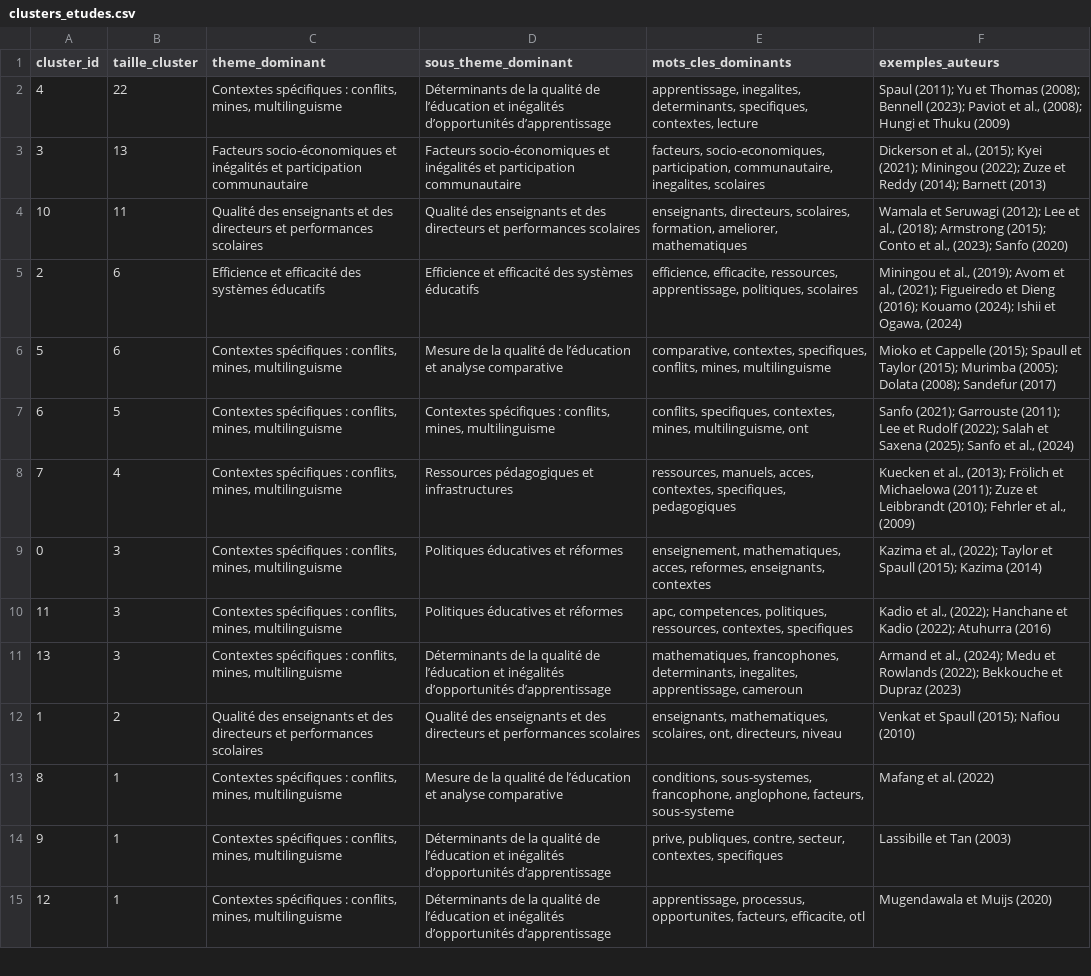
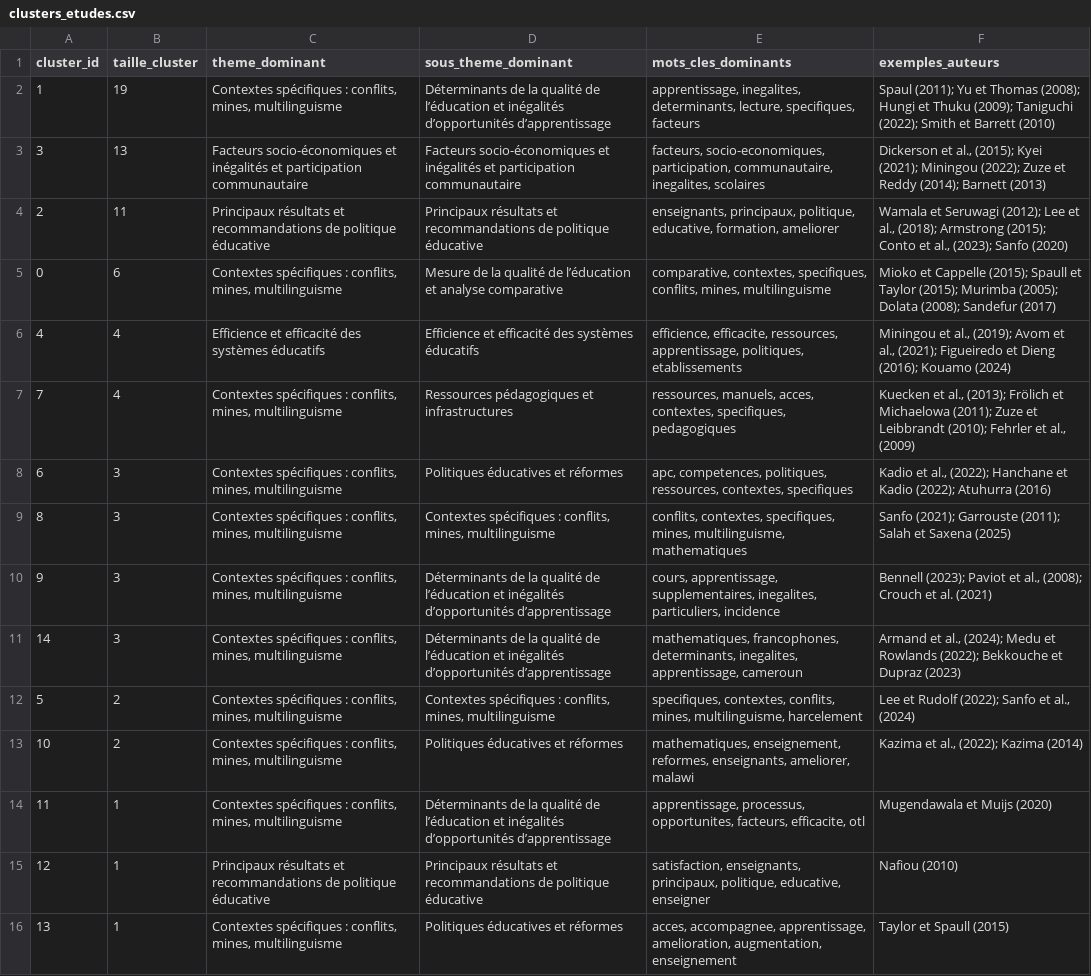
Before and after one commit to regent-ndongmo/Etude_de_Similarite, a CSV file: sortie_analyse/result/clusters_etudes.csv, drawn as a sheet; only a part is shown; removed rows and columns are numbered as before the commit, all else as after; the diff covers the shown part only; the diff names each change by its address in the sheet, - before the commit and + after, or states it on an @@ line.

```diff
--- a/sortie_analyse/result/clusters_etudes.csv
+++ b/sortie_analyse/result/clusters_etudes.csv
-A2 (cluster_id): 4
+A2 (cluster_id): 1
-B2 (taille_cluster): 22
+B2 (taille_cluster): 19
-E2 (mots_cles_dominants): …inegalites, determinants, specifiques, contextes, lecture
+E2 (mots_cles_dominants): …inegalites, determinants, lecture, specifiques, facteurs
-F2 (exemples_auteurs): …Thomas (2008); Bennell (2023); Paviot et al., (2008); Hungi et Thuku (2009)
+F2 (exemples_auteurs): …Thomas (2008); Hungi et Thuku (2009); Taniguchi (2022); Smith et Barrett (2010)
-row 4: 10 | 11 | Qualité des enseignants et des directeurs et performances scolaires | Qualité des enseignants et des directeurs et performances scolaires | enseignants, directeurs, scolaires, formation, ameliorer, mathematiques | Wamala et Seruwagi (2012); Lee et al., (2018); Armstrong (2015); Conto et al., (2023); Sanfo (2020)
-B4 (taille_cluster): 6
+B4 (taille_cluster): 11
-C4 (theme_dominant): Efficience et efficacité des systèmes éducatifs
+C4 (theme_dominant): Principaux résultats et recommandations de politique éducative
-D4 (sous_theme_dominant): Efficience et efficacité des systèmes éducatifs
+D4 (sous_theme_dominant): Principaux résultats et recommandations de politique éducative
-E4 (mots_cles_dominants): efficience, efficacite, ressources, apprentissage, politiques, scolaires
+E4 (mots_cles_dominants): enseignants, principaux, politique, educative, formation, ameliorer
-F4 (exemples_auteurs): Miningou et al., (2019); Avom et al., (2021); Figueiredo et Dieng (2016); Kouamo (2024); Ishii et Ogawa, (2024)
+F4 (exemples_auteurs): Wamala et Seruwagi (2012); Lee et al., (2018); Armstrong (2015); Conto et al., (2023); Sanfo (2020)
-A5 (cluster_id): 5
+A5 (cluster_id): 0
-row 7: 6 | 5 | Contextes spécifiques : conflits, mines, multilinguisme | Contextes spécifiques : conflits, mines, multilinguisme | conflits, specifiques, contextes, mines, multilinguisme, ont | Sanfo (2021); Garrouste (2011); Lee et Rudolf (2022); Salah et Saxena (2025); Sanfo et al., (2024)
+row 6: 4 | 4 | Efficience et efficacité des systèmes éducatifs | Efficience et efficacité des systèmes éducatifs | efficience, efficacite, ressources, apprentissage, politiques, etablissements | Miningou et al., (2019); Avom et al., (2021); Figueiredo et Dieng (2016); Kouamo (2024)
-row 9: 0 | 3 | Contextes spécifiques : conflits, mines, multilinguisme | Politiques éducatives et réformes | enseignement, mathematiques, acces, reformes, enseignants, contextes | Kazima et al., (2022); Taylor et Spaull (2015); Kazima (2014)
-A8 (cluster_id): 11
+A8 (cluster_id): 6
-row 11: 13 | 3 | Contextes spécifiques : conflits, mines, multilinguisme | Déterminants de la qualité de l’éducation et inégalités d’opportunités d’apprentissage | mathematiques, francophones, determinants, inegalites, apprentissage, cameroun | Armand et al., (2024); Medu et Rowlands (2022); Bekkouche et Dupraz (2023)
-row 12: 1 | 2 | Qualité des enseignants et des directeurs et performances scolaires | Qualité des enseignants et des directeurs et performances scolaires | enseignants, mathematiques, scolaires, ont, directeurs, niveau | Venkat et Spaull (2015); Nafiou (2010)
-B9:B10 (taille_cluster): 1
+B9:B10 (taille_cluster): 3
-D9 (sous_theme_dominant): Mesure de la qualité de l’éducation et analyse comparative
+D9 (sous_theme_dominant): Contextes spécifiques : conflits, mines, multilinguisme
-E9 (mots_cles_dominants): conditions, sous-systemes, francophone, anglophone, facteurs, sous-systeme
+E9 (mots_cles_dominants): conflits, contextes, specifiques, mines, multilinguisme, mathematiques
-F9 (exemples_auteurs): Mafang et al. (2022)
+F9 (exemples_auteurs): Sanfo (2021); Garrouste (2011); Salah et Saxena (2025)
-E10 (mots_cles_dominants): prive, publiques, contre, secteur, contextes, specifiques
+E10 (mots_cles_dominants): cours, apprentissage, supplementaires, inegalites, particuliers, incidence
-F10 (exemples_auteurs): Lassibille et Tan (2003)
+F10 (exemples_auteurs): Bennell (2023); Paviot et al., (2008); Crouch et al. (2021)
+row 11: 14 | 3 | Contextes spécifiques : conflits, mines, multilinguisme | Déterminants de la qualité de l’éducation et inégalités d’opportunités d’apprentissage | mathematiques, francophones, determinants, inegalites, apprentissage, cameroun | Armand et al., (2024); Medu et Rowlands (2022); Bekkouche et Dupraz (2023)
+row 12: 5 | 2 | Contextes spécifiques : conflits, mines, multilinguisme | Contextes spécifiques : conflits, mines, multilinguisme | specifiques, contextes, conflits, mines, multilinguisme, harcelement | Lee et Rudolf (2022); Sanfo et al., (2024)
+row 13: 10 | 2 | Contextes spécifiques : conflits, mines, multilinguisme | Politiques éducatives et réformes | mathematiques, enseignement, reformes, enseignants, ameliorer, malawi | Kazima et al., (2022); Kazima (2014)
+row 14: 11 | 1 | Contextes spécifiques : conflits, mines, multilinguisme | Déterminants de la qualité de l’éducation et inégalités d’opportunités d’apprentissage | apprentissage, processus, opportunites, facteurs, efficacite, otl | Mugendawala et Muijs (2020)
-C15 (theme_dominant): Contextes spécifiques : conflits, mines, multilinguisme
+C15 (theme_dominant): Principaux résultats et recommandations de politique éducative
-D15 (sous_theme_dominant): Déterminants de la qualité de l’éducation et inégalités d’opportunités d’apprentissage
+D15 (sous_theme_dominant): Principaux résultats et recommandations de politique éducative
-E15 (mots_cles_dominants): apprentissage, processus, opportunites, facteurs, efficacite, otl
+E15 (mots_cles_dominants): satisfaction, enseignants, principaux, politique, educative, enseigner
-F15 (exemples_auteurs): Mugendawala et Muijs (2020)
+F15 (exemples_auteurs): Nafiou (2010)
+row 16: 13 | 1 | Contextes spécifiques : conflits, mines, multilinguisme | Politiques éducatives et réformes | acces, accompagnee, apprentissage, amelioration, augmentation, enseignement | Taylor et Spaull (2015)
```
Also changed, not shown: 5 added rows and 1 edited cell elsewhere in this file, sortie_analyse/result/etudes_extraites_structurees.csv, sortie_analyse/result/matrice_similarite_0_100.csv, 17 other files.
